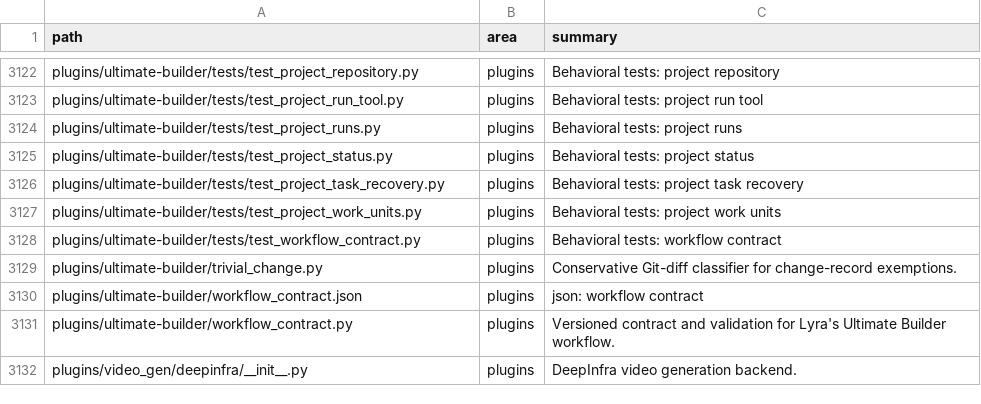
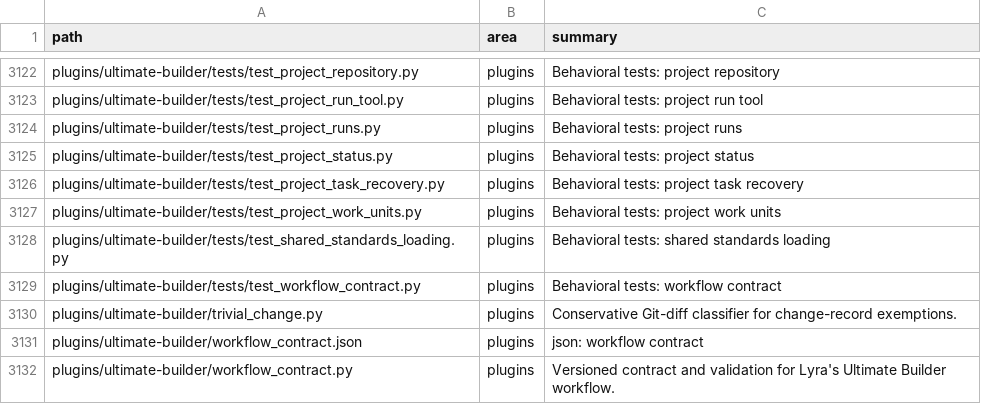
Before and after one commit to ub1979/lyra, a TSV file: docs/lyra/file-index.tsv, drawn as a sheet; only a part is shown, gaps mark what is left out; the shorter side is filled out with more unchanged rows.

Commit message:
fix(builder): resolve shared standards through their owning skill

```diff
--- a/docs/lyra/file-index.tsv
+++ b/docs/lyra/file-index.tsv
@@ -3127,2 +3127,3 @@ plugins/ultimate-builder/tests/test_project_task_recovery.py	plugins	Behavioral
 plugins/ultimate-builder/tests/test_project_work_units.py	plugins	Behavioral tests: project work units
+plugins/ultimate-builder/tests/test_shared_standards_loading.py	plugins	Behavioral tests: shared standards loading
 plugins/ultimate-builder/tests/test_workflow_contract.py	plugins	Behavioral tests: workflow contract
```
Also changed, not shown: 4 other files.
